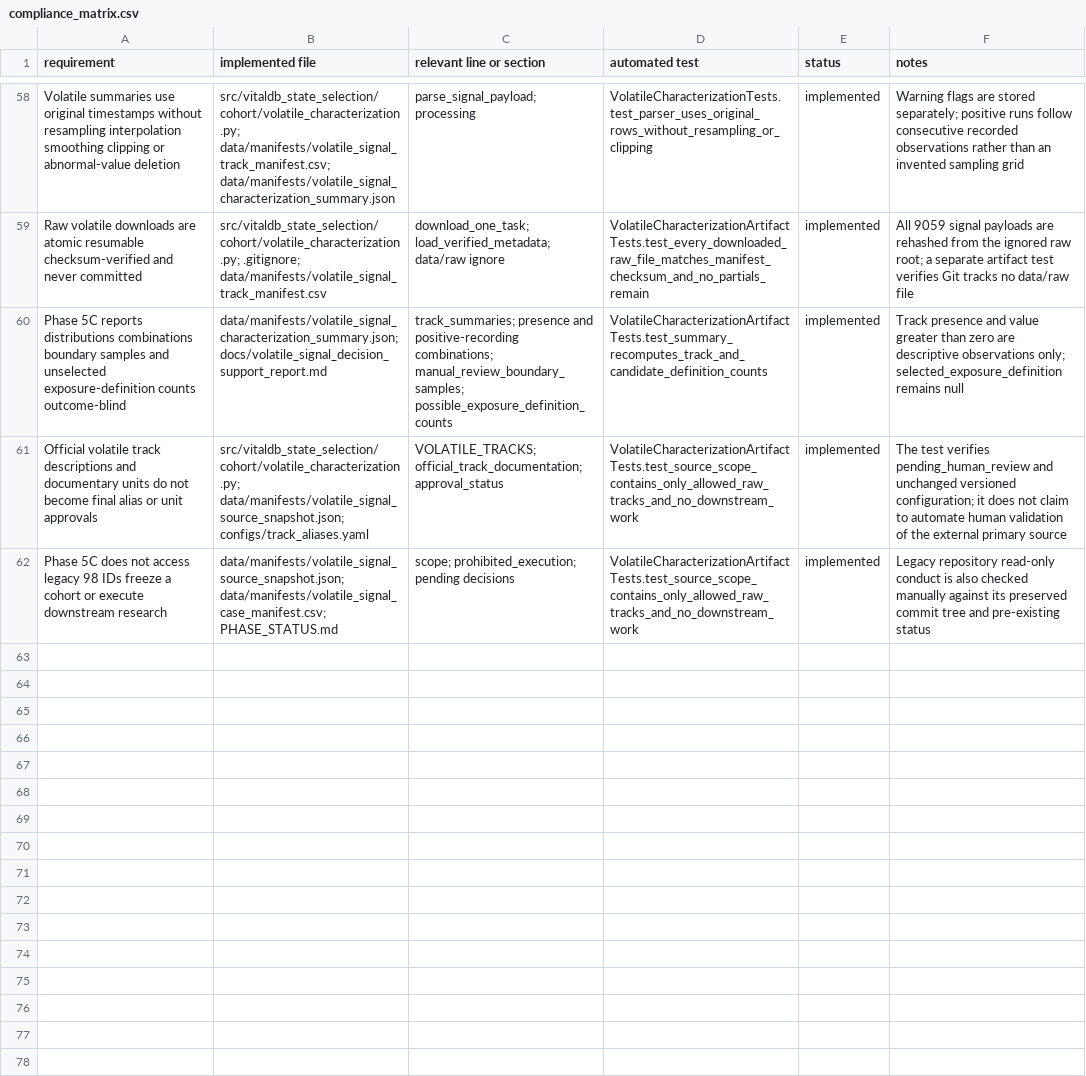
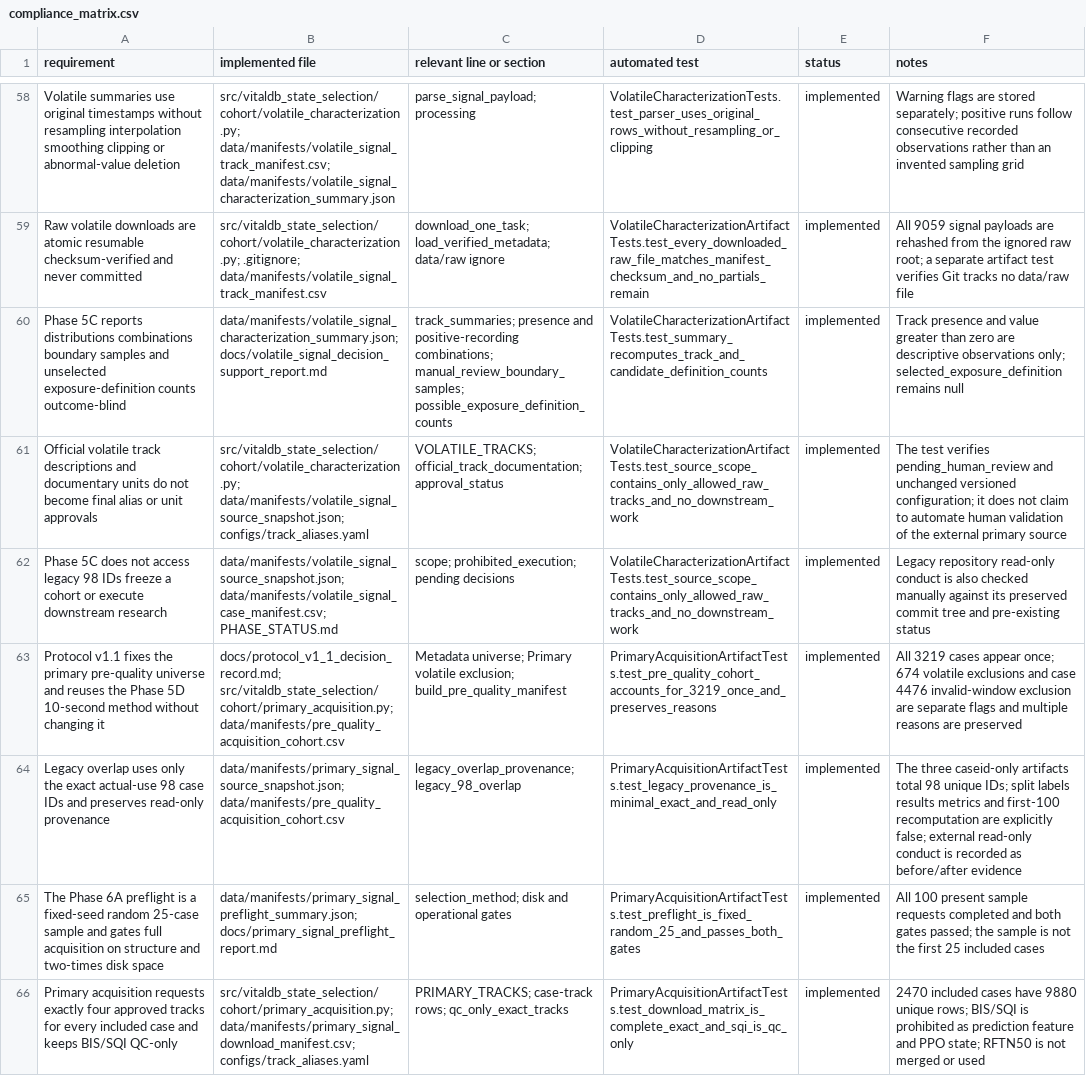
Before and after one commit to khyitty/VitalDB-State-Selection-Reconstructed, a CSV file: docs/compliance_matrix.csv, drawn as a sheet; only a part is shown, gaps mark what is left out; the diff covers the shown part only; the diff names each change by its address in the sheet, - before the commit and + after, or states it on an @@ line.

Commit message:
Complete Phase 6A primary signal acquisition

```diff
--- a/docs/compliance_matrix.csv
+++ b/docs/compliance_matrix.csv
+row 63: Protocol v1.1 fixes the primary pre-quality universe and reuses the Phase 5D 10-second method without changing it | docs/protocol_v1_1_decision_record.md; src/vitaldb_state_selection/cohort/primary_acquisition.py; data/manifests/pre_quality_acquisition_cohort.csv | Metadata universe; Primary volatile exclusion; build_pre_quality_manifest | PrimaryAcquisitionArtifactTests.test_pre_quality_cohort_accounts_for_3219_once_and_preserves_reasons | implemented | All 3219 cases appear once; 674 volatile exclusions and case 4476 invalid-window exclusion are separate flags and multiple reasons are preserved
+row 64: Legacy overlap uses only the exact actual-use 98 case IDs and preserves read-only provenance | data/manifests/primary_signal_source_snapshot.json; data/manifests/pre_quality_acquisition_cohort.csv | legacy_overlap_provenance; legacy_98_overlap | PrimaryAcquisitionArtifactTests.test_legacy_provenance_is_minimal_exact_and_read_only | implemented | The three caseid-only artifacts total 98 unique IDs; split labels results metrics and first-100 recomputation are explicitly false; external read-only conduct is recorded as before/after evidence
+row 65: The Phase 6A preflight is a fixed-seed random 25-case sample and gates full acquisition on structure and two-times disk space | data/manifests/primary_signal_preflight_summary.json; docs/primary_signal_preflight_report.md | selection_method; disk and operational gates | PrimaryAcquisitionArtifactTests.test_preflight_is_fixed_random_25_and_passes_both_gates | implemented | All 100 present sample requests completed and both gates passed; the sample is not the first 25 included cases
+row 66: Primary acquisition requests exactly four approved tracks for every included case and keeps BIS/SQI QC-only | src/vitaldb_state_selection/cohort/primary_acquisition.py; data/manifests/primary_signal_download_manifest.csv; configs/track_aliases.yaml | PRIMARY_TRACKS; case-track rows; qc_only_exact_tracks | PrimaryAcquisitionArtifactTests.test_download_matrix_is_complete_exact_and_sqi_is_qc_only | implemented | 2470 included cases have 9880 unique rows; BIS/SQI is prohibited as prediction feature and PPO state; RFTN50 is not merged or used
```
Also changed, not shown: 5 added rows and 2 removed rows elsewhere in this file, 28 other files.
